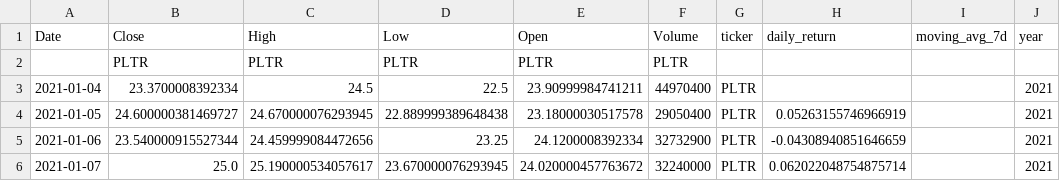
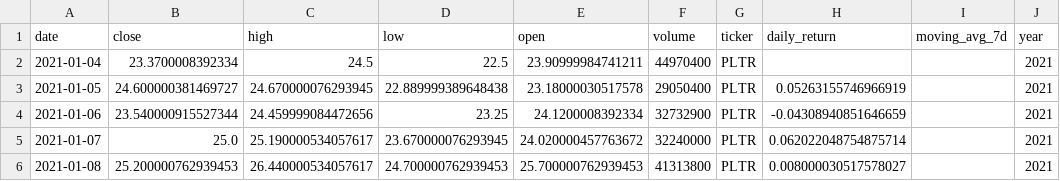
Before and after one commit to kasperukwiktor-code/Stock-market-insights-2021-2025, a CSV file: data/PLTR_2026-04-11.csv, drawn as a sheet; only a part is shown; the shorter side is filled out with more unchanged rows; rows hold the shown columns only; the diff names each change by its address in the sheet, - before the commit and + after, or states it on an @@ line.

```diff
--- a/data/PLTR_2026-04-11.csv
+++ b/data/PLTR_2026-04-11.csv
-A1: Date
+A1: date
-B1: Close
+B1: close
-C1: High
+C1: high
-D1: Low
+D1: low
-E1: Open
+E1: open
-F1: Volume
+F1: volume
-row 2:  | PLTR | PLTR | PLTR | PLTR | PLTR
```
Also changed, not shown: data/AMD_2026-04-11.csv, data/AVGO_2026-04-11.csv, 6 other files.
